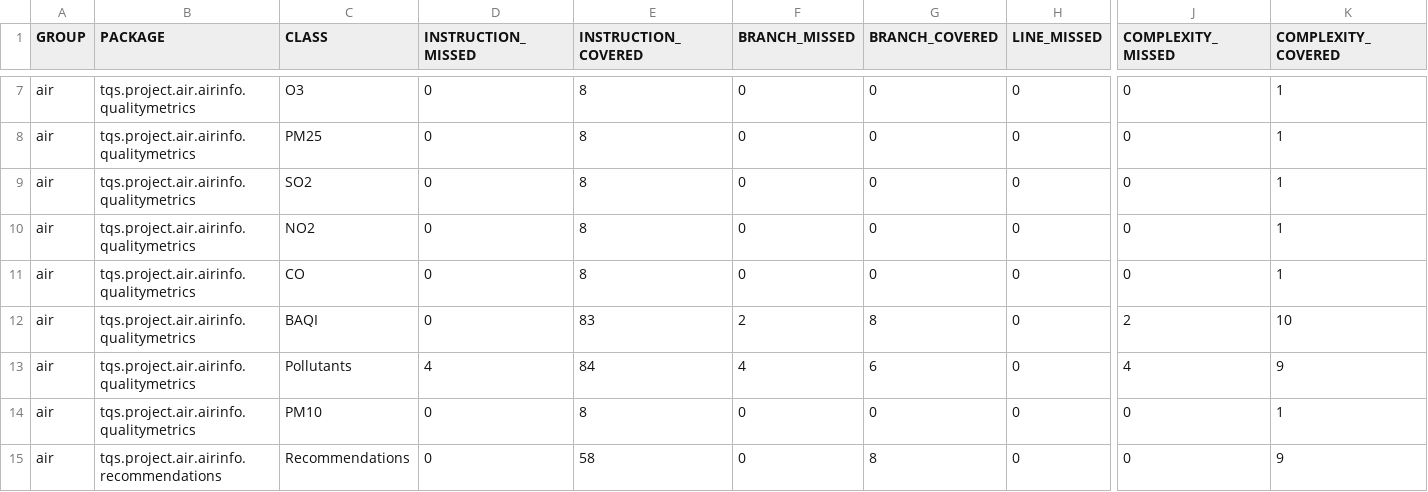
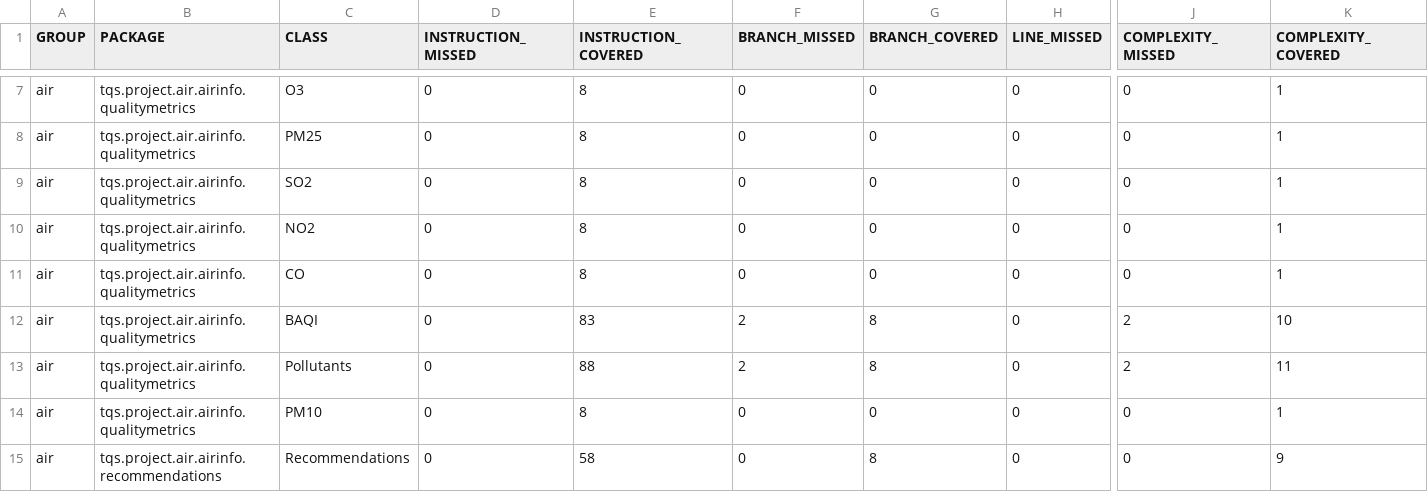
Before and after one commit to anunia/Air_Condition_API, a CSV file: target/site/jacoco/jacoco.csv, drawn as a sheet; only a part is shown, gaps mark what is left out; the diff names each change by its address in the sheet, - before the commit and + after, or states it on an @@ line.

```diff
--- a/target/site/jacoco/jacoco.csv
+++ b/target/site/jacoco/jacoco.csv
-D13 (INSTRUCTION_MISSED): 4
+D13 (INSTRUCTION_MISSED): 0
-E13 (INSTRUCTION_COVERED): 84
+E13 (INSTRUCTION_COVERED): 88
-F13 (BRANCH_MISSED): 4
+F13 (BRANCH_MISSED): 2
-G13 (BRANCH_COVERED): 6
+G13 (BRANCH_COVERED): 8
-J13 (COMPLEXITY_MISSED): 4
+J13 (COMPLEXITY_MISSED): 2
-K13 (COMPLEXITY_COVERED): 9
+K13 (COMPLEXITY_COVERED): 11
```
Also changed, not shown: 26 other files.
